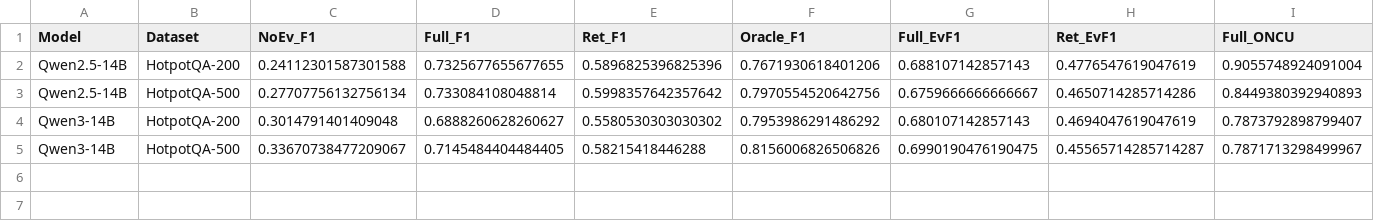
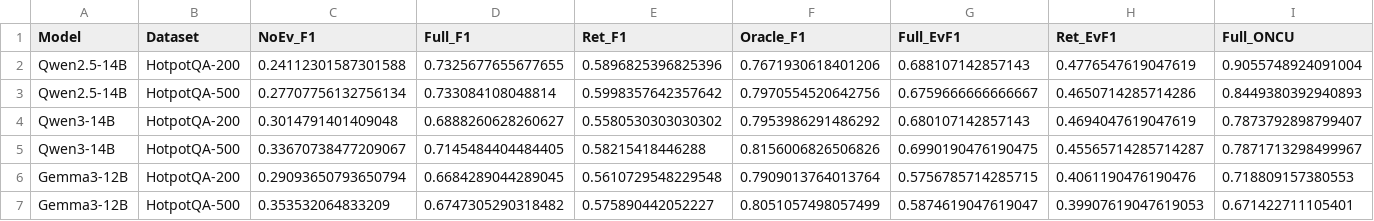
Before and after one commit to Haizhoux0517/long_context_cue, a CSV file: experiment_backups/hotpotqa_500_robustness_20260525/hotpotqa_200_vs_500_robustness_summary.csv, drawn as a sheet; only a part is shown; rows hold the shown columns only; the diff names each change by its address in the sheet, - before the commit and + after, or states it on an @@ line.

```diff
--- a/experiment_backups/hotpotqa_500_robustness_20260525/hotpotqa_200_vs_500_robustness_summary.csv
+++ b/experiment_backups/hotpotqa_500_robustness_20260525/hotpotqa_200_vs_500_robustness_summary.csv
+row 6: Gemma3-12B | HotpotQA-200 | 0.29093650793650794 | 0.6684289044289045 | 0.5610729548229548 | 0.7909013764013764 | 0.5756785714285715 | 0.4061190476190476 | 0.718809157380553
+row 7: Gemma3-12B | HotpotQA-500 | 0.353532064833209 | 0.6747305290318482 | 0.575890442052227 | 0.8051057498057499 | 0.5874619047619047 | 0.39907619047619053 | 0.671422711105401
```
Also changed, not shown: experiment_backups/hotpotqa_500_robustness_20260525/ci/hotpotqa500_metric_bootstrap_ci.csv, experiment_backups/hotpotqa_500_robustness_20260525/ci/hotpotqa500_oncu_bootstrap_ci.csv, 4 other files.
